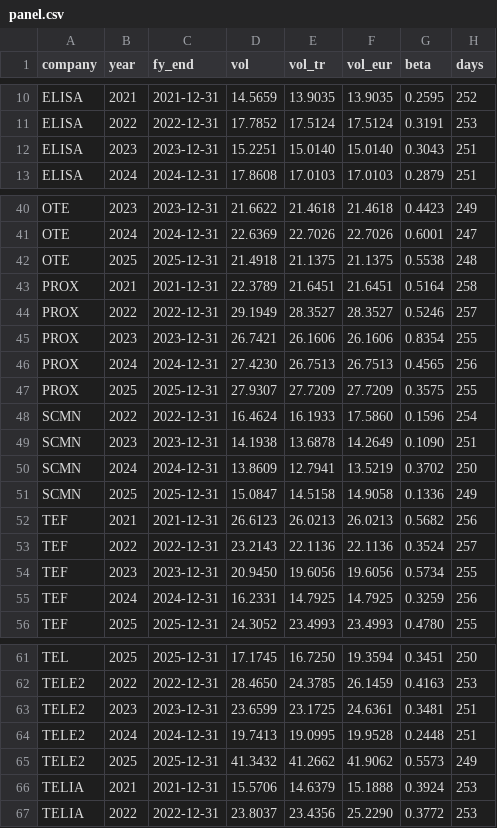
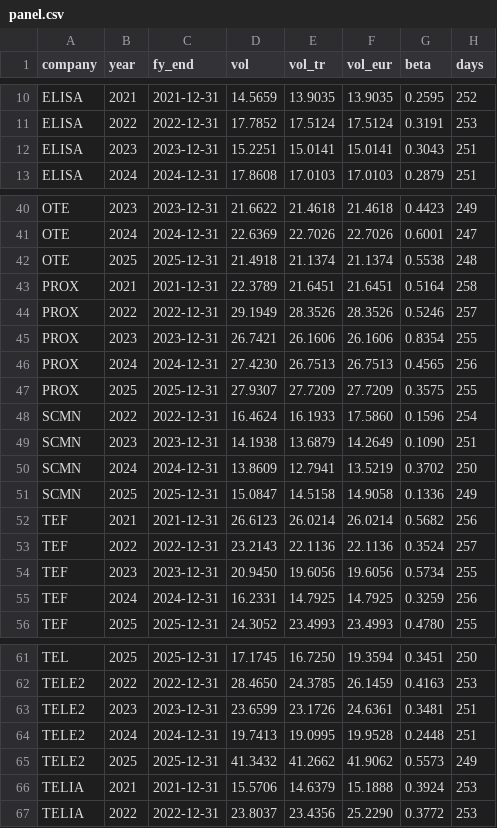
Before and after one commit to singurigayathri/A1-Telekom-Austria-Group, a CSV file: data/panel.csv, drawn as a sheet; only a part is shown, gaps mark what is left out; the diff names each change by its address in the sheet, - before the commit and + after, or states it on an @@ line.

```diff
--- a/data/panel.csv
+++ b/data/panel.csv
-E12 (vol_tr): 15.0140
+E12 (vol_tr): 15.0141
-F12 (vol_eur): 15.0140
+F12 (vol_eur): 15.0141
-E42 (vol_tr): 21.1375
+E42 (vol_tr): 21.1374
-F42 (vol_eur): 21.1375
+F42 (vol_eur): 21.1374
-E44 (vol_tr): 28.3527
+E44 (vol_tr): 28.3526
-F44 (vol_eur): 28.3527
+F44 (vol_eur): 28.3526
-E49 (vol_tr): 13.6878
+E49 (vol_tr): 13.6879
-E52 (vol_tr): 26.0213
+E52 (vol_tr): 26.0214
-F52 (vol_eur): 26.0213
+F52 (vol_eur): 26.0214
-E63 (vol_tr): 23.1725
+E63 (vol_tr): 23.1726
```
Also changed, not shown: 2 other files.
